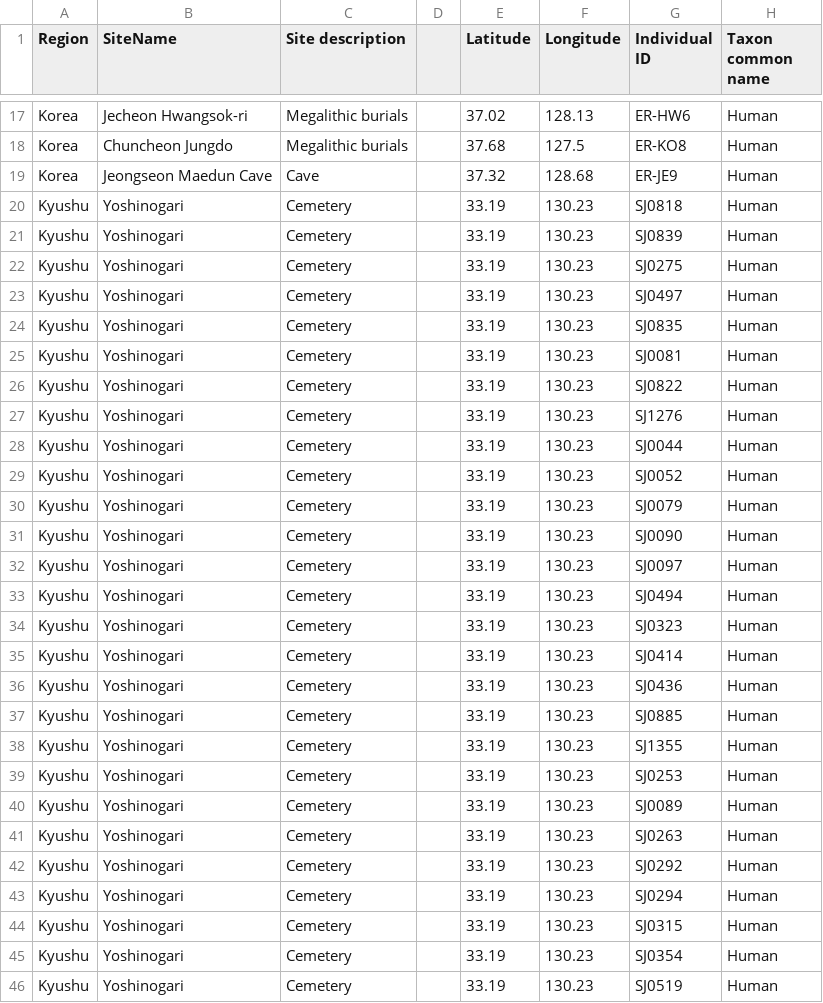
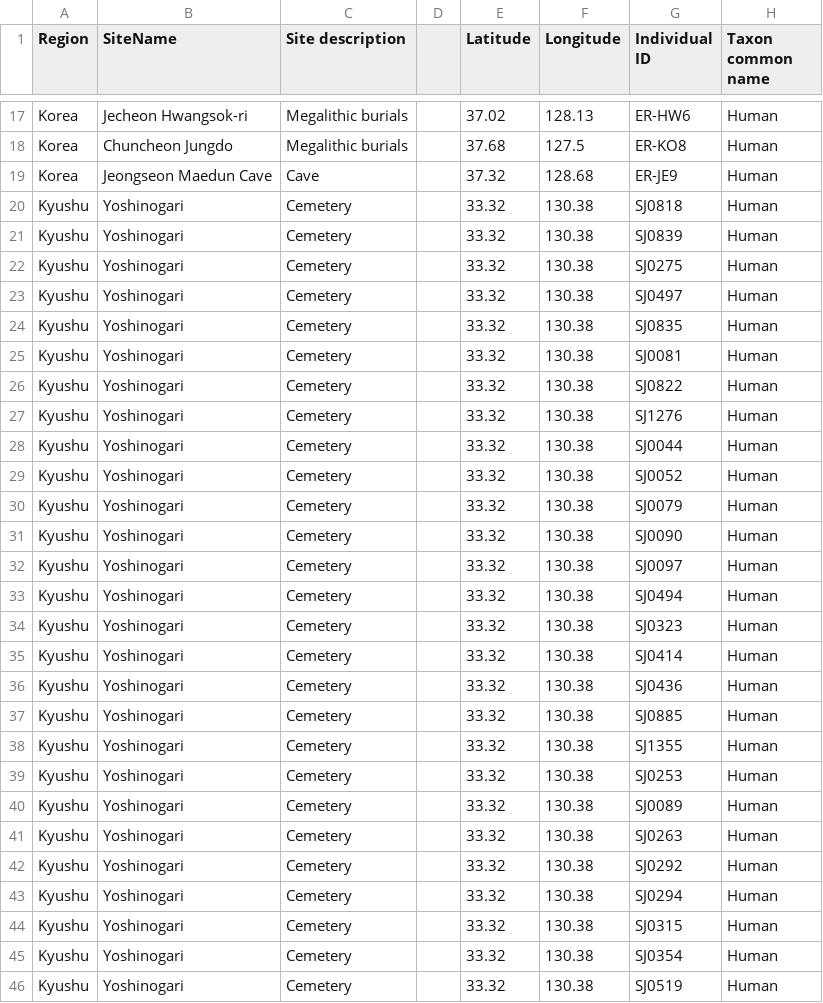
Before and after one commit to JLLundy/Lipid-residue-analysis-Korea-Kyushu, a CSV file: data/S4.csv, drawn as a sheet; only a part is shown, gaps mark what is left out; the diff covers the shown part only; the diff names each change by its address in the sheet, - before the commit and + after, or states it on an @@ line.

```diff
--- a/data/S4.csv
+++ b/data/S4.csv
-E20:E46 (Latitude): 33.19
+E20:E46 (Latitude): 33.32
-F20:F46 (Longitude): 130.23
+F20:F46 (Longitude): 130.38
```
Also changed, not shown: 42 edited cells elsewhere in this file, data/S1.csv, 13 other files.
